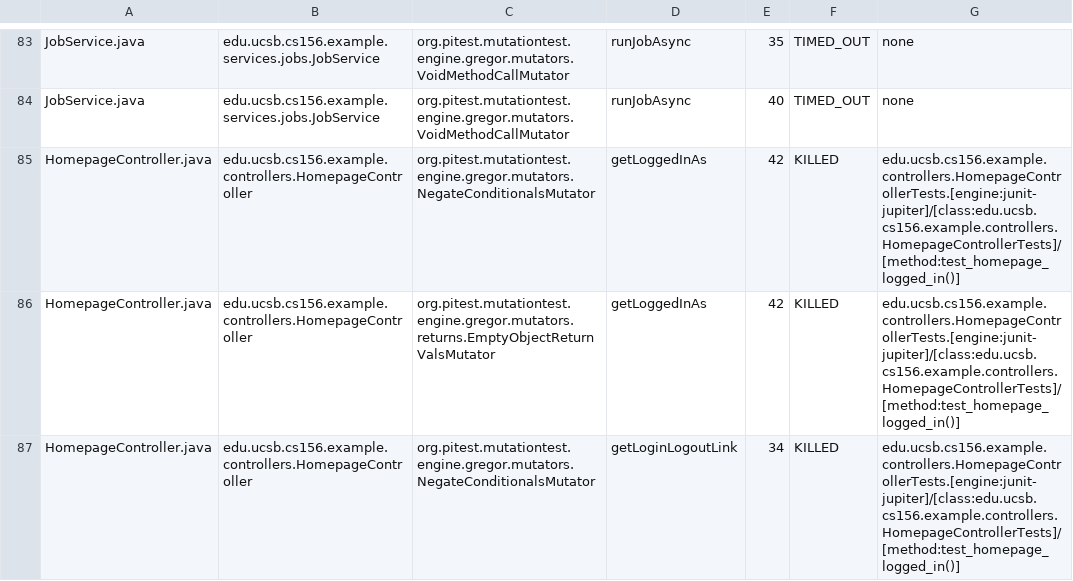
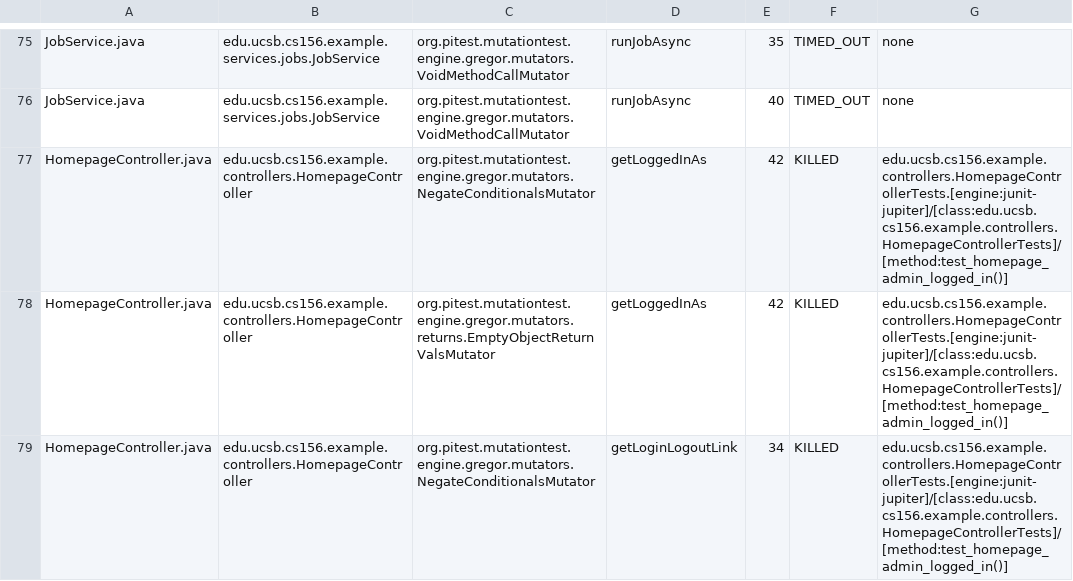
Before and after one commit to ucsb-cs156-s25/team01-s25-13, a CSV file: pitest/mutations.csv, drawn as a sheet; only a part is shown, gaps mark what is left out; the diff covers the shown part only.

Commit message:
Deploying to gh-pages from @ ucsb-cs156-s25/team01-s25-13@ce50f5b3eb4ac2617585b43af9d046ef6efb4819 🚀

```diff
--- a/pitest/mutations.csv
+++ b/pitest/mutations.csv
@@ -84,4 +76,4 @@ JobService.java,edu.ucsb.cs156.example.services.jobs.JobService,org.pitest.mutat
 JobService.java,edu.ucsb.cs156.example.services.jobs.JobService,org.pitest.mutationtest.engine.gregor.mutators.VoidMethodCallMutator,runJobAsync,40,TIMED_OUT,none
-HomepageController.java,edu.ucsb.cs156.example.controllers.HomepageController,org.pitest.mutationtest.engine.gregor.mutators.NegateConditionalsMutator,getLoggedInAs,42,KILLED,edu.ucsb.cs156.example.controllers.HomepageControllerTests.[engine:junit-jupiter]/[class:edu.ucsb.cs156.example.controllers.HomepageControllerTests]/[method:test_homepage_logged_in()]
-HomepageController.java,edu.ucsb.cs156.example.controllers.HomepageController,org.pitest.mutationtest.engine.gregor.mutators.returns.EmptyObjectReturnValsMutator,getLoggedInAs,42,KILLED,edu.ucsb.cs156.example.controllers.HomepageControllerTests.[engine:junit-jupiter]/[class:edu.ucsb.cs156.example.controllers.HomepageControllerTests]/[method:test_homepage_logged_in()]
-HomepageController.java,edu.ucsb.cs156.example.controllers.HomepageController,org.pitest.mutationtest.engine.gregor.mutators.NegateConditionalsMutator,getLoginLogoutLink,34,KILLED,edu.ucsb.cs156.example.controllers.HomepageControllerTests.[engine:junit-jupiter]/[class:edu.ucsb.cs156.example.controllers.HomepageControllerTests]/[method:test_homepage_logged_in()]
+HomepageController.java,edu.ucsb.cs156.example.controllers.HomepageController,org.pitest.mutationtest.engine.gregor.mutators.NegateConditionalsMutator,getLoggedInAs,42,KILLED,edu.ucsb.cs156.example.controllers.HomepageControllerTests.[engine:junit-jupiter]/[class:edu.ucsb.cs156.example.controllers.HomepageControllerTests]/[method:test_homepage_admin_logged_in()]
+HomepageController.java,edu.ucsb.cs156.example.controllers.HomepageController,org.pitest.mutationtest.engine.gregor.mutators.returns.EmptyObjectReturnValsMutator,getLoggedInAs,42,KILLED,edu.ucsb.cs156.example.controllers.HomepageControllerTests.[engine:junit-jupiter]/[class:edu.ucsb.cs156.example.controllers.HomepageControllerTests]/[method:test_homepage_admin_logged_in()]
+HomepageController.java,edu.ucsb.cs156.example.controllers.HomepageController,org.pitest.mutationtest.engine.gregor.mutators.NegateConditionalsMutator,getLoginLogoutLink,34,KILLED,edu.ucsb.cs156.example.controllers.HomepageControllerTests.[engine:junit-jupiter]/[class:edu.ucsb.cs156.example.controllers.HomepageControllerTests]/[method:test_homepage_admin_logged_in()]
```
Also changed, not shown: 8 added rows, 16 removed rows and 6 edited cells elsewhere in this file, 20 other files.
